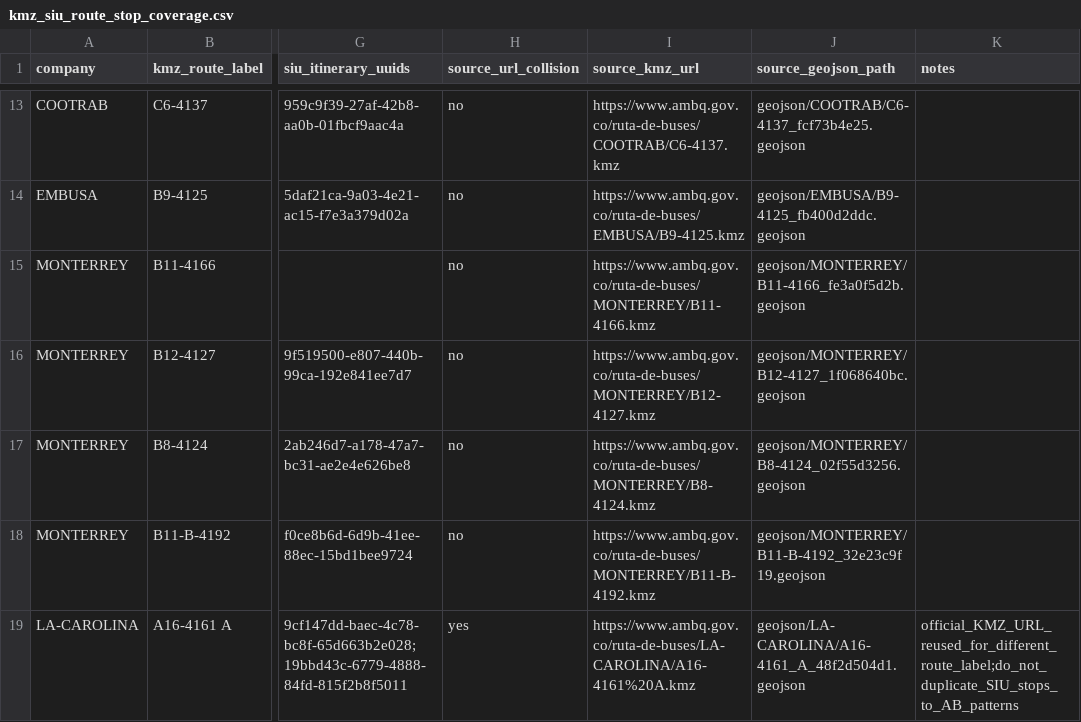
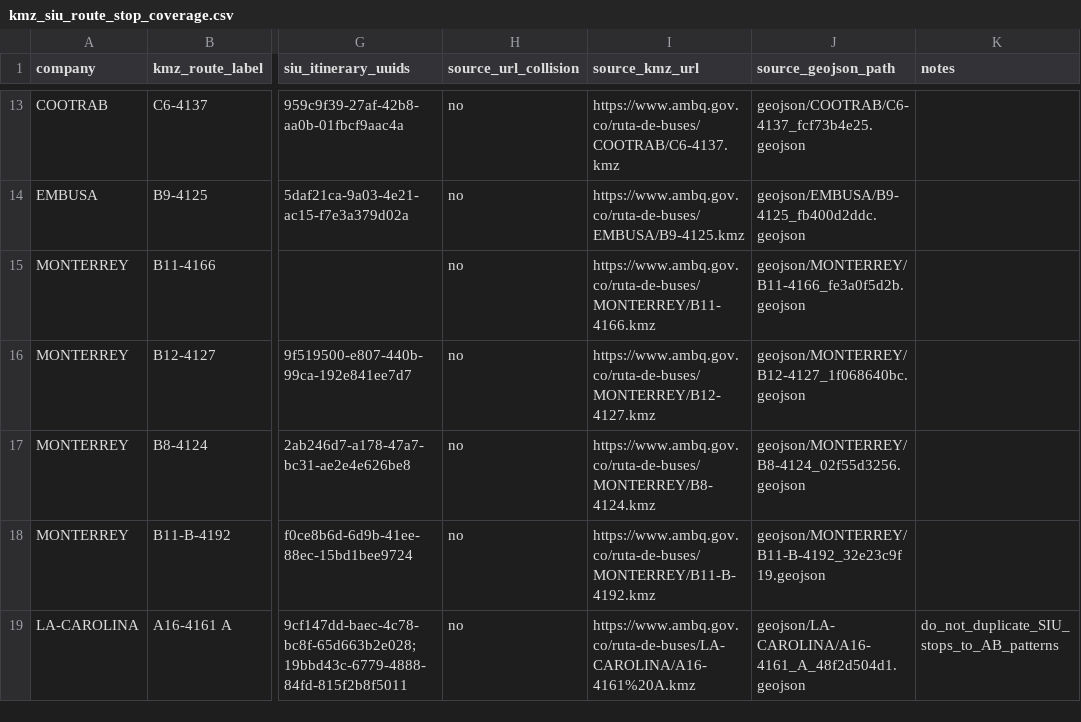
Before and after one commit to ColombiaTransit/gtfs-barranquilla-urbanas, a CSV file: sources/amb/kmz_stop_gaps/kmz_siu_route_stop_coverage.csv, drawn as a sheet; only a part is shown, gaps mark what is left out; the diff covers the shown part only; the diff names each change by its address in the sheet, - before the commit and + after, or states it on an @@ line.

```diff
--- a/sources/amb/kmz_stop_gaps/kmz_siu_route_stop_coverage.csv
+++ b/sources/amb/kmz_stop_gaps/kmz_siu_route_stop_coverage.csv
-H19 (source_url_collision): yes
+H19 (source_url_collision): no
-K19 (notes): official_KMZ_URL_reused_for_different_route_label;do_not_duplicate_SIU_stops_to_AB_patterns
+K19 (notes): do_not_duplicate_SIU_stops_to_AB_patterns
```
Also changed, not shown: 22 edited cells elsewhere in this file, sources/amb/kmz_stop_gaps/uncovered_route_stop_search_summary.csv, 2 other files.
